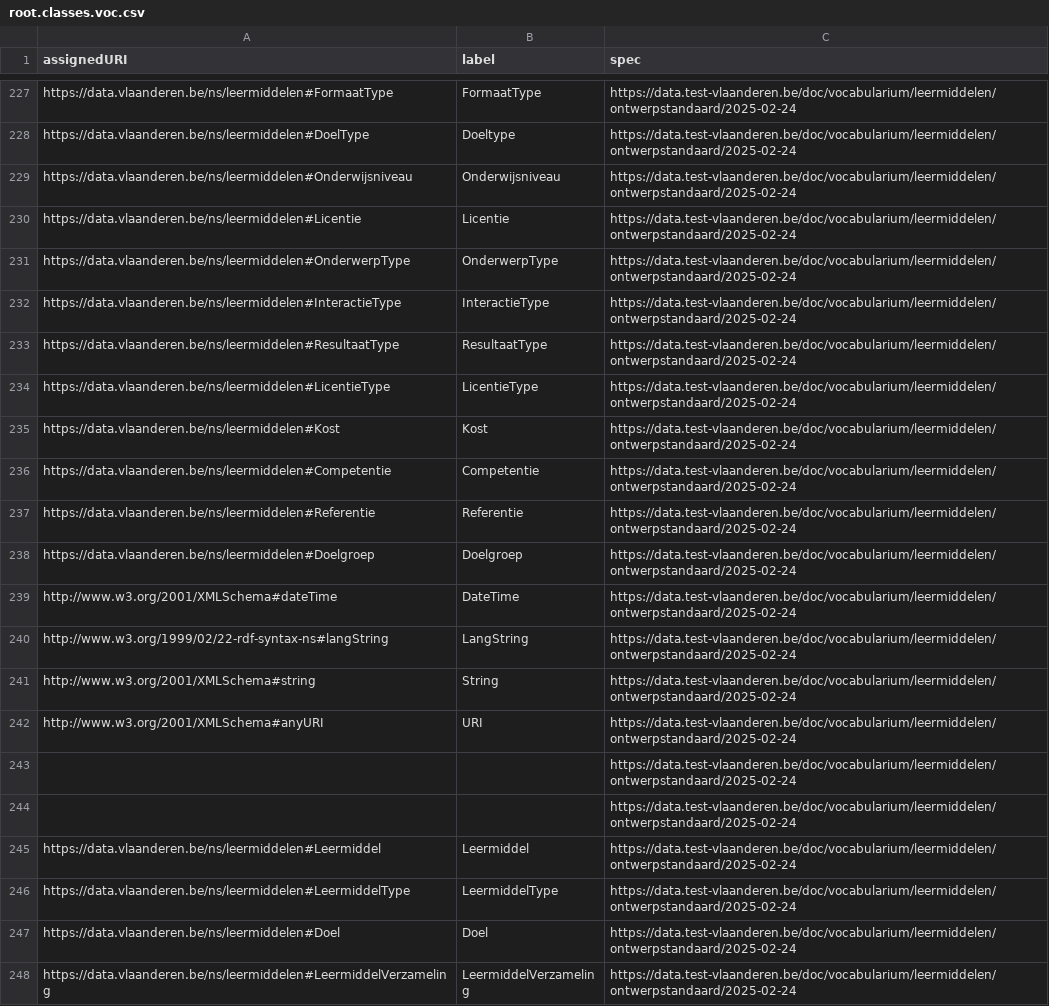
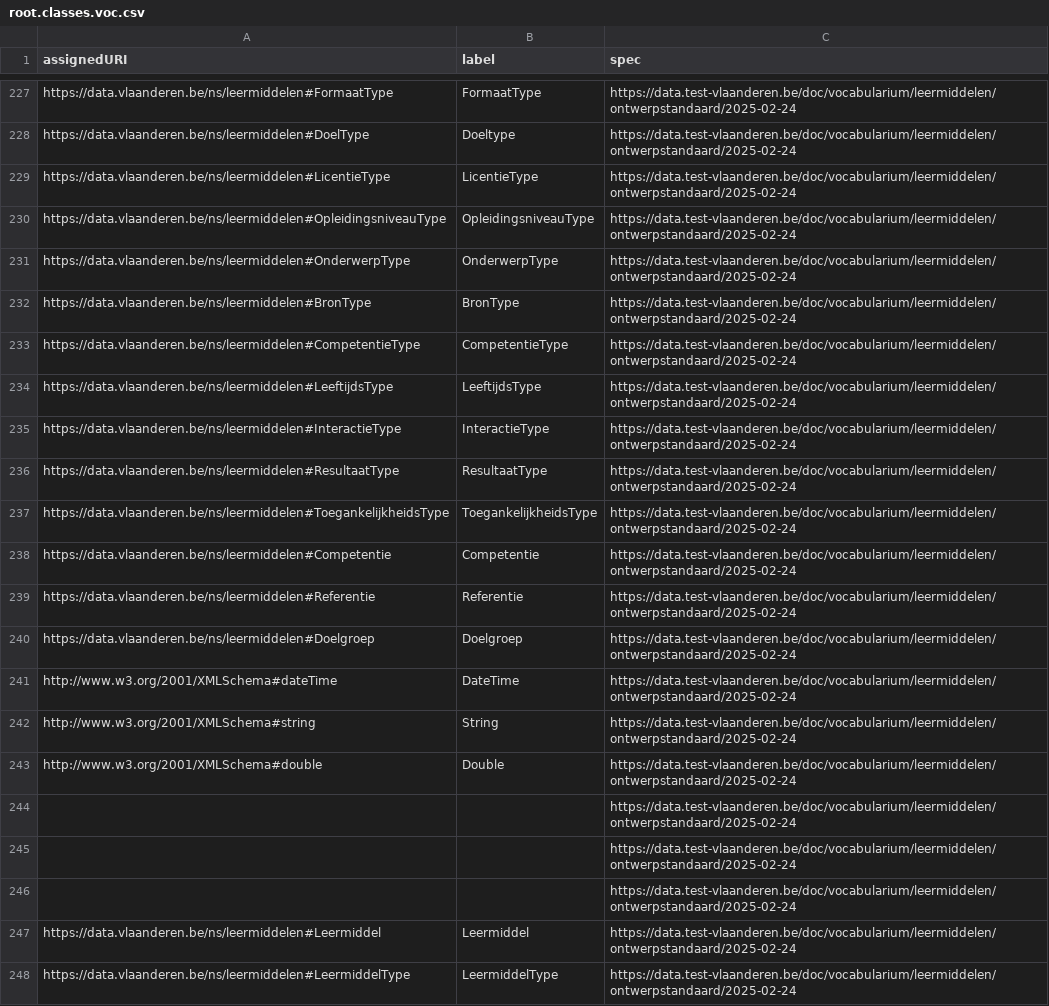
Before and after one commit to Informatievlaanderen/data.vlaanderen.be-statistics, a CSV file: root.classes.voc.csv, drawn as a sheet; only a part is shown, gaps mark what is left out; the shorter side is filled out with more unchanged rows; the diff covers the shown part only.

```diff
--- a/root.classes.voc.csv
+++ b/root.classes.voc.csv
@@ -228,9 +228,11 @@
 "https://data.vlaanderen.be/ns/leermiddelen#DoelType","Doeltype","https://data.test-vlaanderen.be/doc/vocabularium/leermiddelen/ontwerpstandaard/2025-02-24"
-"https://data.vlaanderen.be/ns/leermiddelen#Onderwijsniveau","Onderwijsniveau","https://data.test-vlaanderen.be/doc/vocabularium/leermiddelen/ontwerpstandaard/2025-02-24"
-"https://data.vlaanderen.be/ns/leermiddelen#Licentie","Licentie","https://data.test-vlaanderen.be/doc/vocabularium/leermiddelen/ontwerpstandaard/2025-02-24"
+"https://data.vlaanderen.be/ns/leermiddelen#LicentieType","LicentieType","https://data.test-vlaanderen.be/doc/vocabularium/leermiddelen/ontwerpstandaard/2025-02-24"
+"https://data.vlaanderen.be/ns/leermiddelen#OpleidingsniveauType","OpleidingsniveauType","https://data.test-vlaanderen.be/doc/vocabularium/leermiddelen/ontwerpstandaard/2025-02-24"
 "https://data.vlaanderen.be/ns/leermiddelen#OnderwerpType","OnderwerpType","https://data.test-vlaanderen.be/doc/vocabularium/leermiddelen/ontwerpstandaard/2025-02-24"
+"https://data.vlaanderen.be/ns/leermiddelen#BronType","BronType","https://data.test-vlaanderen.be/doc/vocabularium/leermiddelen/ontwerpstandaard/2025-02-24"
+"https://data.vlaanderen.be/ns/leermiddelen#CompetentieType","CompetentieType","https://data.test-vlaanderen.be/doc/vocabularium/leermiddelen/ontwerpstandaard/2025-02-24"
+"https://data.vlaanderen.be/ns/leermiddelen#LeeftijdsType","LeeftijdsType","https://data.test-vlaanderen.be/doc/vocabularium/leermiddelen/ontwerpstandaard/2025-02-24"
 "https://data.vlaanderen.be/ns/leermiddelen#InteractieType","InteractieType","https://data.test-vlaanderen.be/doc/vocabularium/leermiddelen/ontwerpstandaard/2025-02-24"
 "https://data.vlaanderen.be/ns/leermiddelen#ResultaatType","ResultaatType","https://data.test-vlaanderen.be/doc/vocabularium/leermiddelen/ontwerpstandaard/2025-02-24"
-"https://data.vlaanderen.be/ns/leermiddelen#LicentieType","LicentieType","https://data.test-vlaanderen.be/doc/vocabularium/leermiddelen/ontwerpstandaard/2025-02-24"
-"https://data.vlaanderen.be/ns/leermiddelen#Kost","Kost","https://data.test-vlaanderen.be/doc/vocabularium/leermiddelen/ontwerpstandaard/2025-02-24"
+"https://data.vlaanderen.be/ns/leermiddelen#ToegankelijkheidsType","ToegankelijkheidsType","https://data.test-vlaanderen.be/doc/vocabularium/leermiddelen/ontwerpstandaard/2025-02-24"
 "https://data.vlaanderen.be/ns/leermiddelen#Competentie","Competentie","https://data.test-vlaanderen.be/doc/vocabularium/leermiddelen/ontwerpstandaard/2025-02-24"
@@ -239,5 +241,5 @@
 "http://www.w3.org/2001/XMLSchema#dateTime","DateTime","https://data.test-vlaanderen.be/doc/vocabularium/leermiddelen/ontwerpstandaard/2025-02-24"
-"http://www.w3.org/1999/02/22-rdf-syntax-ns#langString","LangString","https://data.test-vlaanderen.be/doc/vocabularium/leermiddelen/ontwerpstandaard/2025-02-24"
 "http://www.w3.org/2001/XMLSchema#string","String","https://data.test-vlaanderen.be/doc/vocabularium/leermiddelen/ontwerpstandaard/2025-02-24"
-"http://www.w3.org/2001/XMLSchema#anyURI","URI","https://data.test-vlaanderen.be/doc/vocabularium/leermiddelen/ontwerpstandaard/2025-02-24"
+"http://www.w3.org/2001/XMLSchema#double","Double","https://data.test-vlaanderen.be/doc/vocabularium/leermiddelen/ontwerpstandaard/2025-02-24"
+,,"https://data.test-vlaanderen.be/doc/vocabularium/leermiddelen/ontwerpstandaard/2025-02-24"
 ,,"https://data.test-vlaanderen.be/doc/vocabularium/leermiddelen/ontwerpstandaard/2025-02-24"
```
Also changed, not shown: 5 added rows, 3 removed rows and 6 edited cells elsewhere in this file, root.externalclasses.voc.csv, root.externalproperties.voc.csv, 28 other files.
